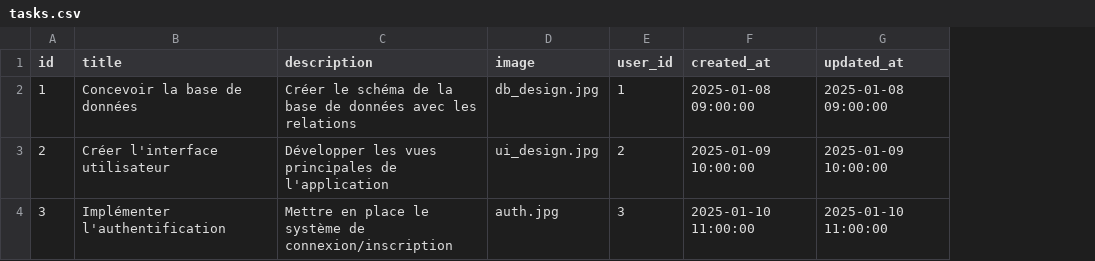
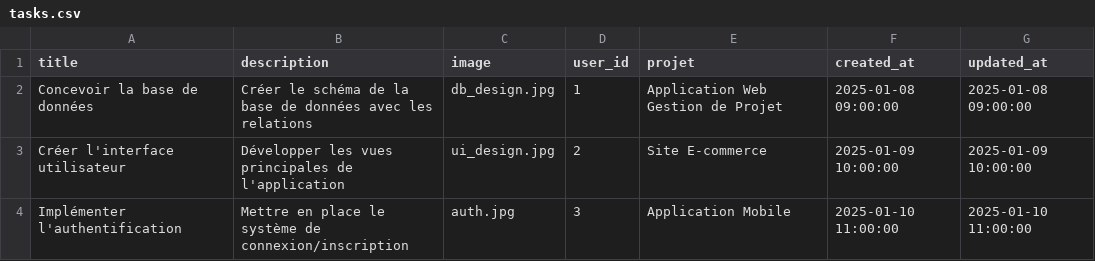
Before and after one commit to Yousra-akg/Projet-Technique, a CSV file: Project-Management/database/seeders/data/tasks.csv, drawn as a sheet; removed rows and columns are numbered as before the commit, all else as after; the diff names each change by its address in the sheet, - before the commit and + after, or states it on an @@ line.

Commit message:
database updated and add unit test

```diff
--- a/Project-Management/database/seeders/data/tasks.csv
+++ b/Project-Management/database/seeders/data/tasks.csv
-column A (id), rows 2-4: 1 | 2 | 3
+column E (projet), rows 2-4: Application Web Gestion de Projet | Site E-commerce | Application Mobile
```
Also changed, not shown: 12 other files.
